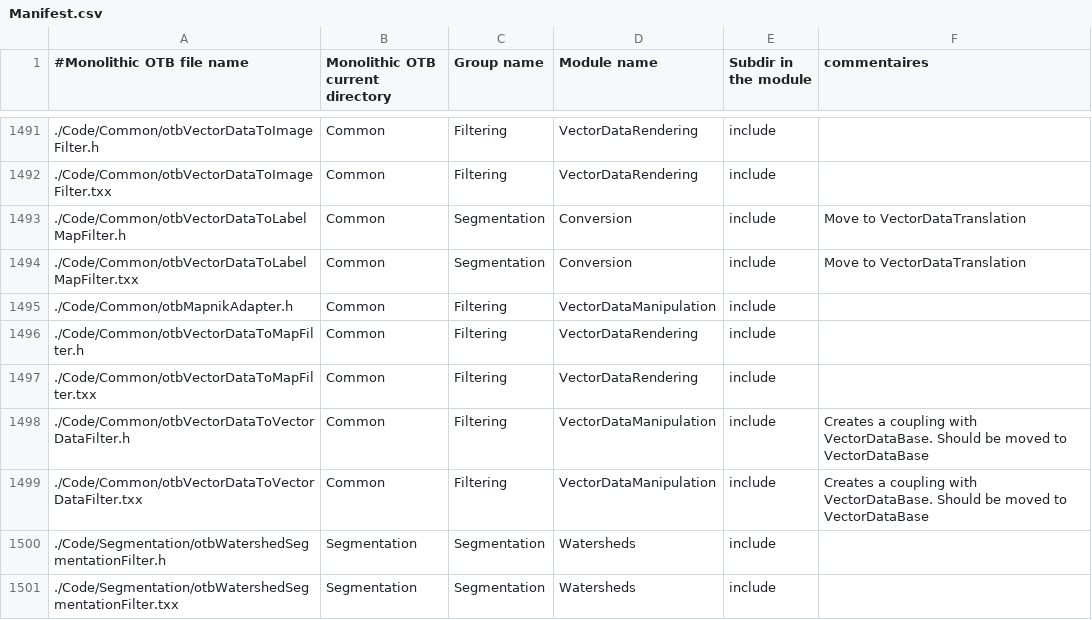
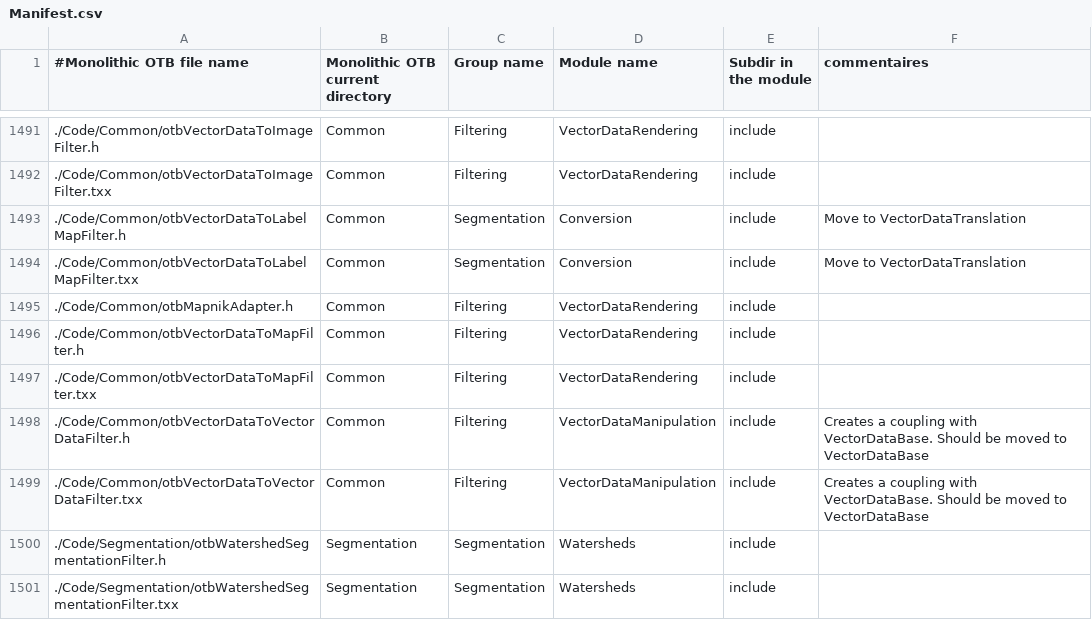
Before and after one commit to orfeotoolbox/OTB-DevUtils, a CSV file: Scripts/modularization/Manifest.csv, drawn as a sheet; only a part is shown, gaps mark what is left out.

Commit message:
ENH: otbMapnikAdapter in VectorDataRendering module

```diff
--- a/Scripts/modularization/Manifest.csv
+++ b/Scripts/modularization/Manifest.csv
@@ -1494,3 +1494,3 @@
 ./Code/Common/otbVectorDataToLabelMapFilter.txx,Common,Segmentation,Conversion,include,Move to VectorDataTranslation
-./Code/Common/otbMapnikAdapter.h,Common,Filtering,VectorDataManipulation,include,
+./Code/Common/otbMapnikAdapter.h,Common,Filtering,VectorDataRendering,include,
 ./Code/Common/otbVectorDataToMapFilter.h,Common,Filtering,VectorDataRendering,include,
```
